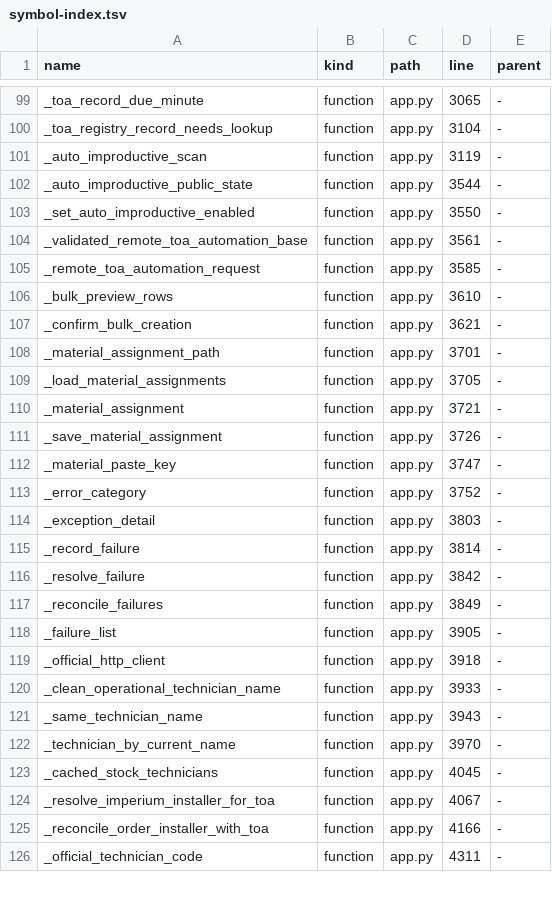
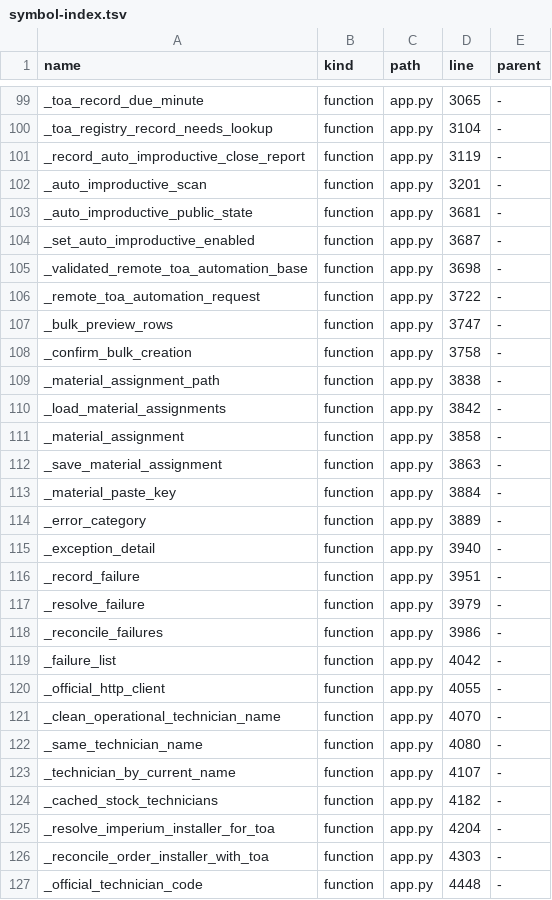
Before and after one commit to clarotechnet/dominium, a TSV file: .dominium/symbol-index.tsv, drawn as a sheet; only a part is shown, gaps mark what is left out; the diff covers the shown part only.

Commit message:
Refresh agent context after auto-close audit [skip deploy]

```diff
--- a/.dominium/symbol-index.tsv
+++ b/.dominium/symbol-index.tsv
@@ -100,27 +100,28 @@ _toa_record_due_minute	function	app.py	3065	-
 _toa_registry_record_needs_lookup	function	app.py	3104	-
-_auto_improductive_scan	function	app.py	3119	-
-_auto_improductive_public_state	function	app.py	3544	-
-_set_auto_improductive_enabled	function	app.py	3550	-
-_validated_remote_toa_automation_base	function	app.py	3561	-
-_remote_toa_automation_request	function	app.py	3585	-
-_bulk_preview_rows	function	app.py	3610	-
-_confirm_bulk_creation	function	app.py	3621	-
-_material_assignment_path	function	app.py	3701	-
-_load_material_assignments	function	app.py	3705	-
-_material_assignment	function	app.py	3721	-
-_save_material_assignment	function	app.py	3726	-
-_material_paste_key	function	app.py	3747	-
-_error_category	function	app.py	3752	-
-_exception_detail	function	app.py	3803	-
-_record_failure	function	app.py	3814	-
-_resolve_failure	function	app.py	3842	-
-_reconcile_failures	function	app.py	3849	-
-_failure_list	function	app.py	3905	-
-_official_http_client	function	app.py	3918	-
-_clean_operational_technician_name	function	app.py	3933	-
-_same_technician_name	function	app.py	3943	-
-_technician_by_current_name	function	app.py	3970	-
-_cached_stock_technicians	function	app.py	4045	-
-_resolve_imperium_installer_for_toa	function	app.py	4067	-
-_reconcile_order_installer_with_toa	function	app.py	4166	-
-_official_technician_code	function	app.py	4311	-
+_record_auto_improductive_close_report	function	app.py	3119	-
+_auto_improductive_scan	function	app.py	3201	-
+_auto_improductive_public_state	function	app.py	3681	-
+_set_auto_improductive_enabled	function	app.py	3687	-
+_validated_remote_toa_automation_base	function	app.py	3698	-
+_remote_toa_automation_request	function	app.py	3722	-
+_bulk_preview_rows	function	app.py	3747	-
+_confirm_bulk_creation	function	app.py	3758	-
+_material_assignment_path	function	app.py	3838	-
+_load_material_assignments	function	app.py	3842	-
+_material_assignment	function	app.py	3858	-
+_save_material_assignment	function	app.py	3863	-
+_material_paste_key	function	app.py	3884	-
+_error_category	function	app.py	3889	-
+_exception_detail	function	app.py	3940	-
+_record_failure	function	app.py	3951	-
+_resolve_failure	function	app.py	3979	-
+_reconcile_failures	function	app.py	3986	-
+_failure_list	function	app.py	4042	-
+_official_http_client	function	app.py	4055	-
+_clean_operational_technician_name	function	app.py	4070	-
+_same_technician_name	function	app.py	4080	-
+_technician_by_current_name	function	app.py	4107	-
+_cached_stock_technicians	function	app.py	4182	-
+_resolve_imperium_installer_for_toa	function	app.py	4204	-
+_reconcile_order_installer_with_toa	function	app.py	4303	-
+_official_technician_code	function	app.py	4448	-
```
Also changed, not shown: 6 added rows and 89 edited cells elsewhere in this file, .dominium/dependency-index.tsv, .dominium/file-index.tsv, 2 other files.
